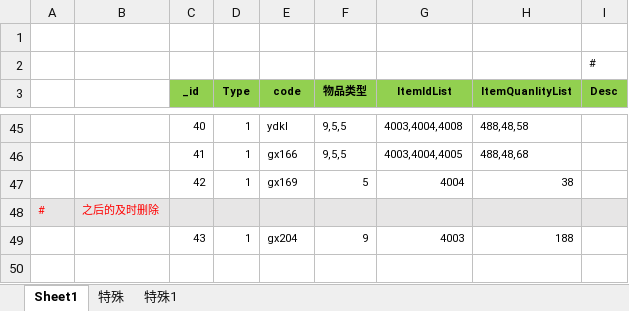
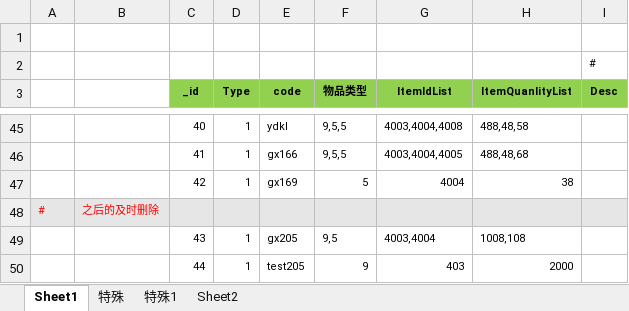
Before and after one commit to wokanjianyang/WrittenLegend, an Excel workbook: Excel/CodeConfig.xlsx, sheet Sheet1, drawn as a sheet; only a part is shown, gaps mark what is left out; values as stored, in another font and other column widths than the file's, no borders; the diff names each change by its address in the sheet, - before the commit and + after, or states it on an @@ line.

```diff
--- a/Excel/CodeConfig.xlsx (sheet Sheet1)
+++ b/Excel/CodeConfig.xlsx (sheet Sheet1)
+sheet tab: Sheet2
-E49 (code): gx204
+E49 (code): gx205
-F49 (物品类型): 9
+F49 (物品类型): 9,5
-G49 (ItemIdList): 4003
+G49 (ItemIdList): 4003,4004
-H49 (ItemQuanlityList): 188
+H49 (ItemQuanlityList): 1008,108
+row 50:  |  | 44 | 1 | test205 | 9 | 403 | 2000
```
Also changed, not shown: sheet 特殊1, Excel/ItemConfig.xlsx, 32 other files.
